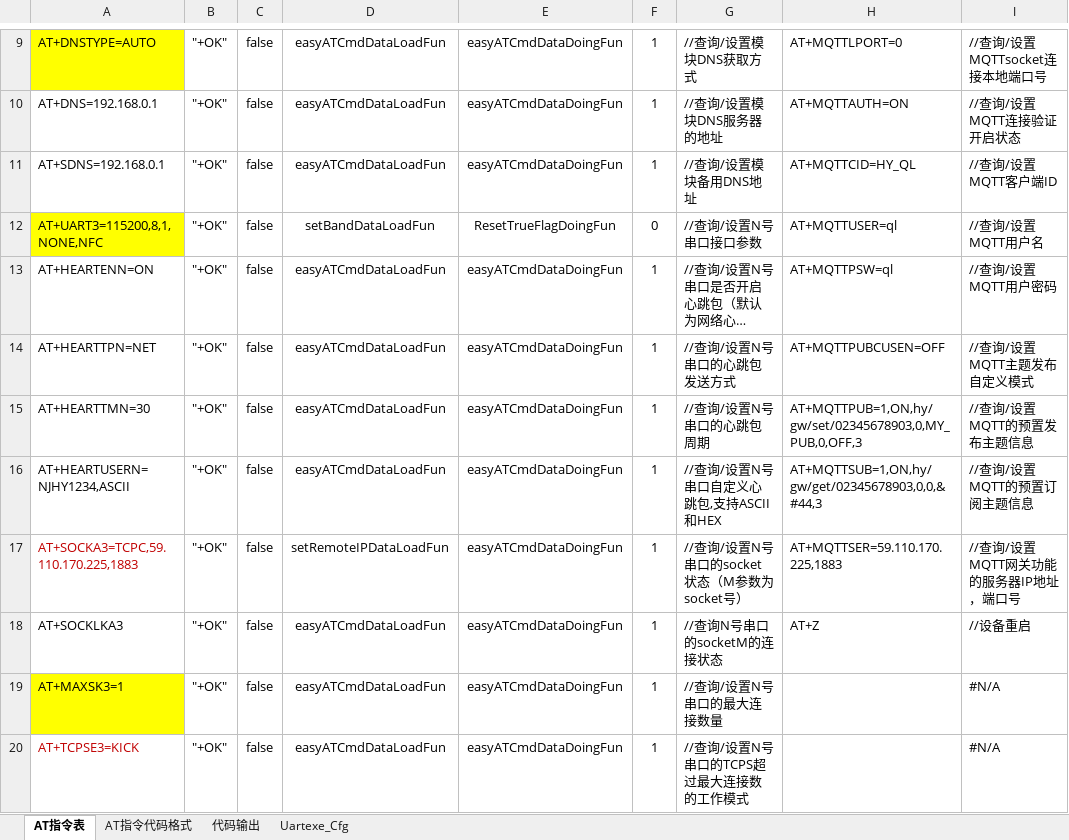
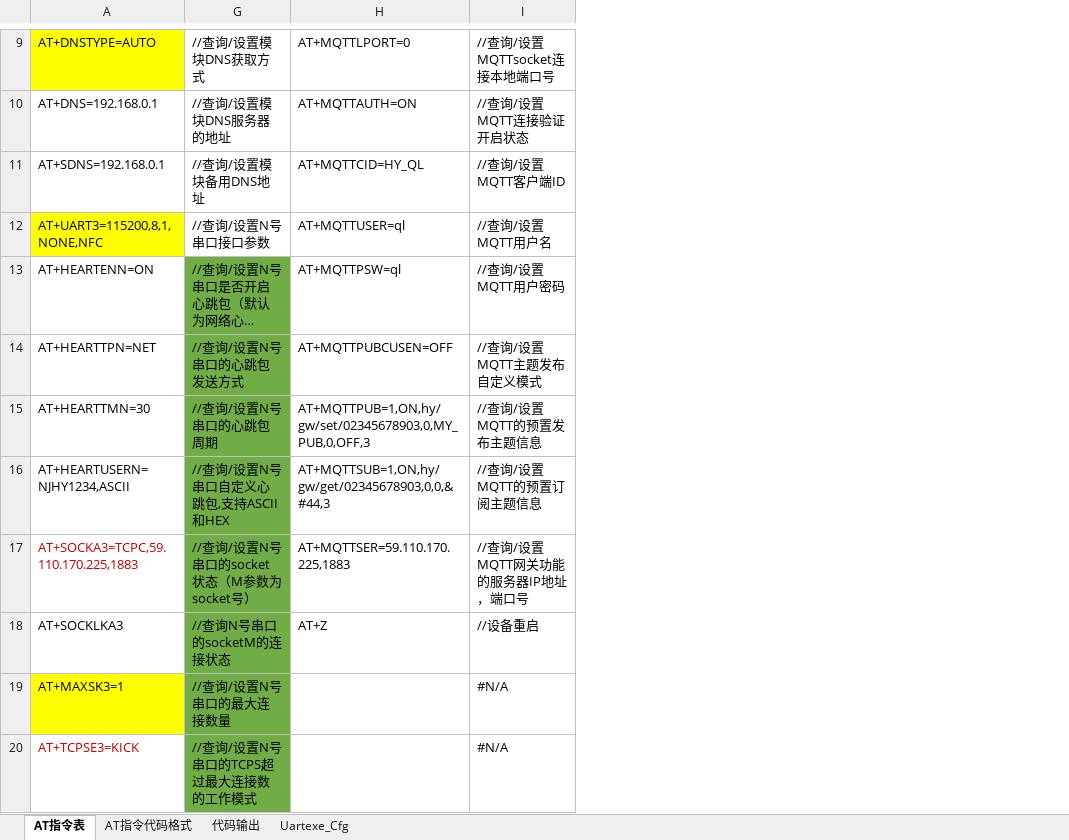
Before and after one commit to chaimark/Linux_C_Project, an Excel workbook: Interflow/AT指令集_MQTT_ED2.xlsx, sheet AT指令表, drawn as a sheet; only a part is shown, gaps mark what is left out; long unchanged cells end in …; values as stored, in another font and other column widths than the file's, no borders; the diff covers the shown part only; the diff names each change by its address in the sheet, - before the commit and + after, or states it on an @@ line.

```diff
--- a/Interflow/AT指令集_MQTT_ED2.xlsx (sheet AT指令表)
+++ b/Interflow/AT指令集_MQTT_ED2.xlsx (sheet AT指令表)
@@ column B hidden, rows 9-20: all "+OK" @@
@@ column C hidden, rows 9-20: all false @@
@@ column D hidden, rows 9-20: easyATCmdDataLoadFun | easyATCmdDataLoadFun | easyATCmdDataLoadFun | setBandDataLoadFun | easyATCmdDataLoadFun | easyATCmdDataLoadFun | easyATCmdDataLoadFun | easyATCmdDataLoadFun | setRemoteIPDataLoadFun | easyATCmdDataLoadFun | easyATCmdDataLoadFun | easyATCmdDataLoadFun @@
@@ column E hidden, rows 9-20: easyATCmdDataDoingFun | easyATCmdDataDoingFun | easyATCmdDataDoingFun | ResetTrueFlagDoingFun | easyATCmdDataDoingFun | easyATCmdDataDoingFun | easyATCmdDataDoingFun | easyATCmdDataDoingFun | easyATCmdDataDoingFun | easyATCmdDataDoingFun | easyATCmdDataDoingFun | easyATCmdDataDoingFun @@
@@ column F hidden, rows 9-20: 1 | 1 | 1 | 0 | 1 | 1 | 1 | 1 | 1 | 1 | 1 | 1 @@
-G13:G20 fill: none
+G13:G20 fill: #70AD47
```
Also changed, not shown: cell formats elsewhere in this sheet, 9 other files.
